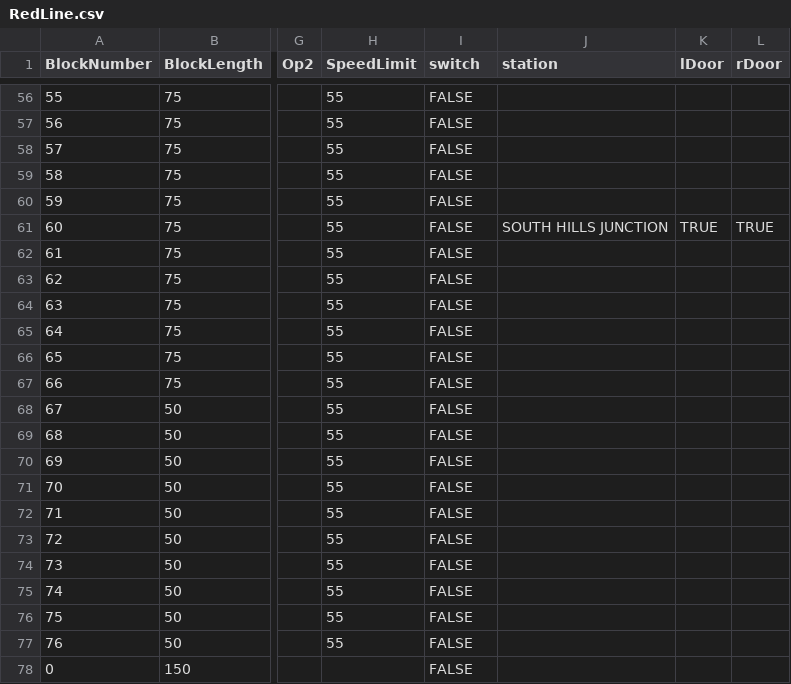
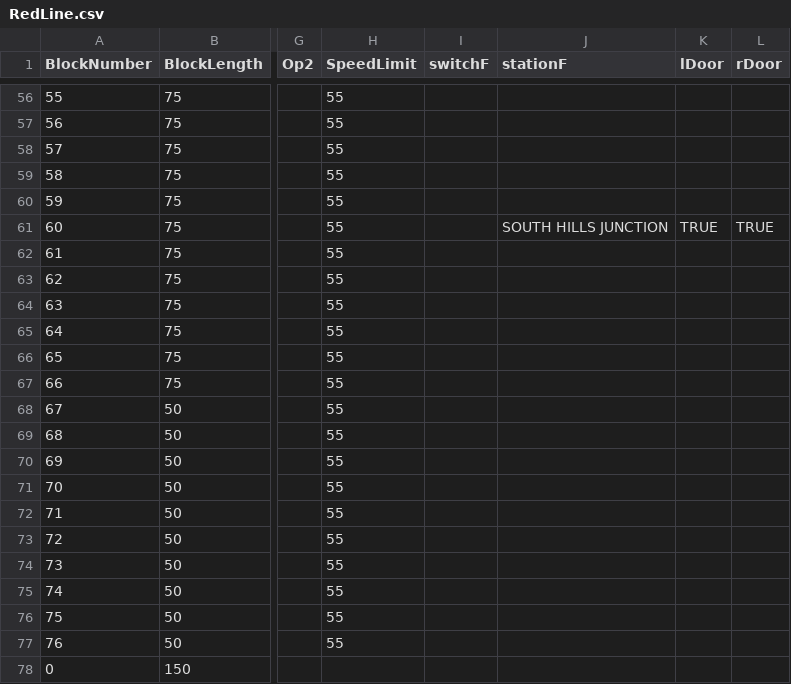
Before and after one commit to brendanjduff/ECE1140-DwayneTheTrain, a CSV file: modules/track-model/src/RedLine.csv, drawn as a sheet; only a part is shown, gaps mark what is left out; the diff covers the shown part only; the diff names each change by its address in the sheet, - before the commit and + after, or states it on an @@ line.

```diff
--- a/modules/track-model/src/RedLine.csv
+++ b/modules/track-model/src/RedLine.csv
-I1: switch
+I1: switchF
-J1: station
+J1: stationF
-I56:I78 (switchF): FALSE
+I56:I78 (switchF): (empty)
```
Also changed, not shown: 47 edited cells elsewhere in this file, modules/track-model/src/GreenLine.csv, 1 other file.
